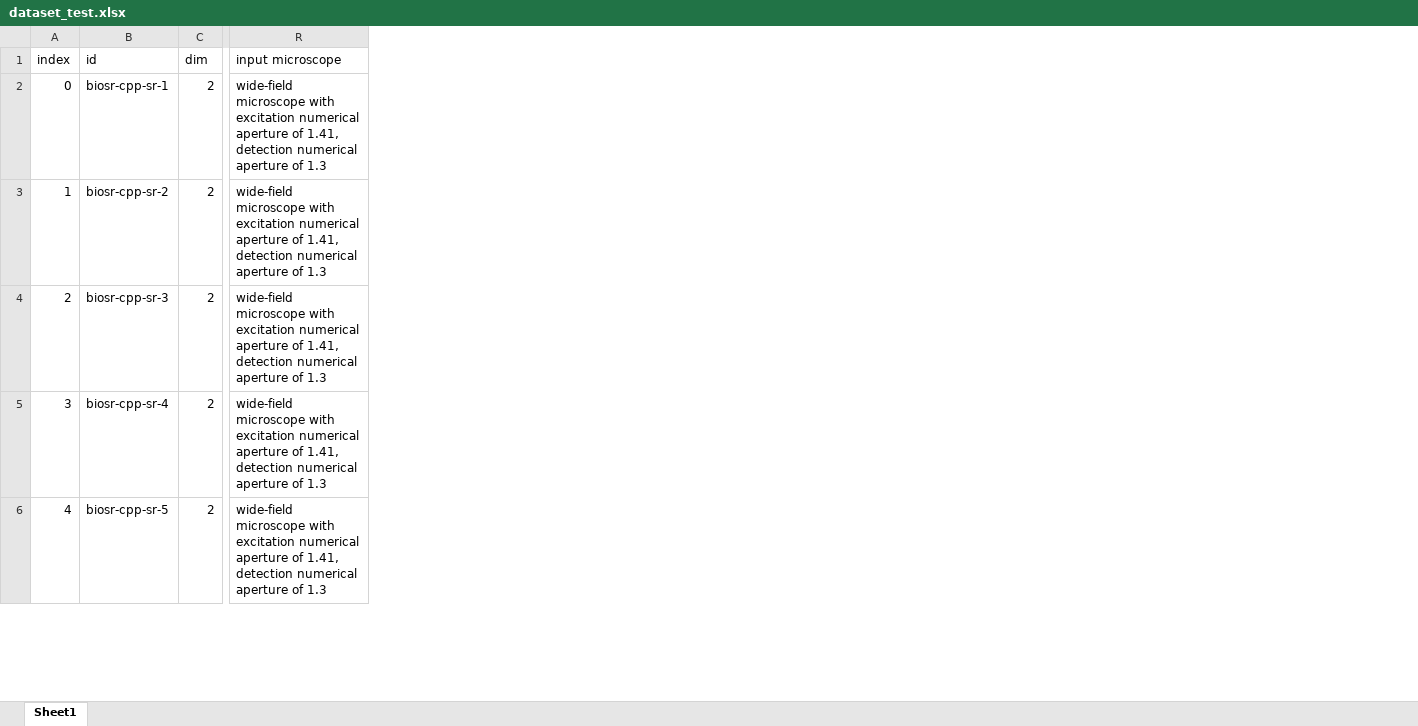
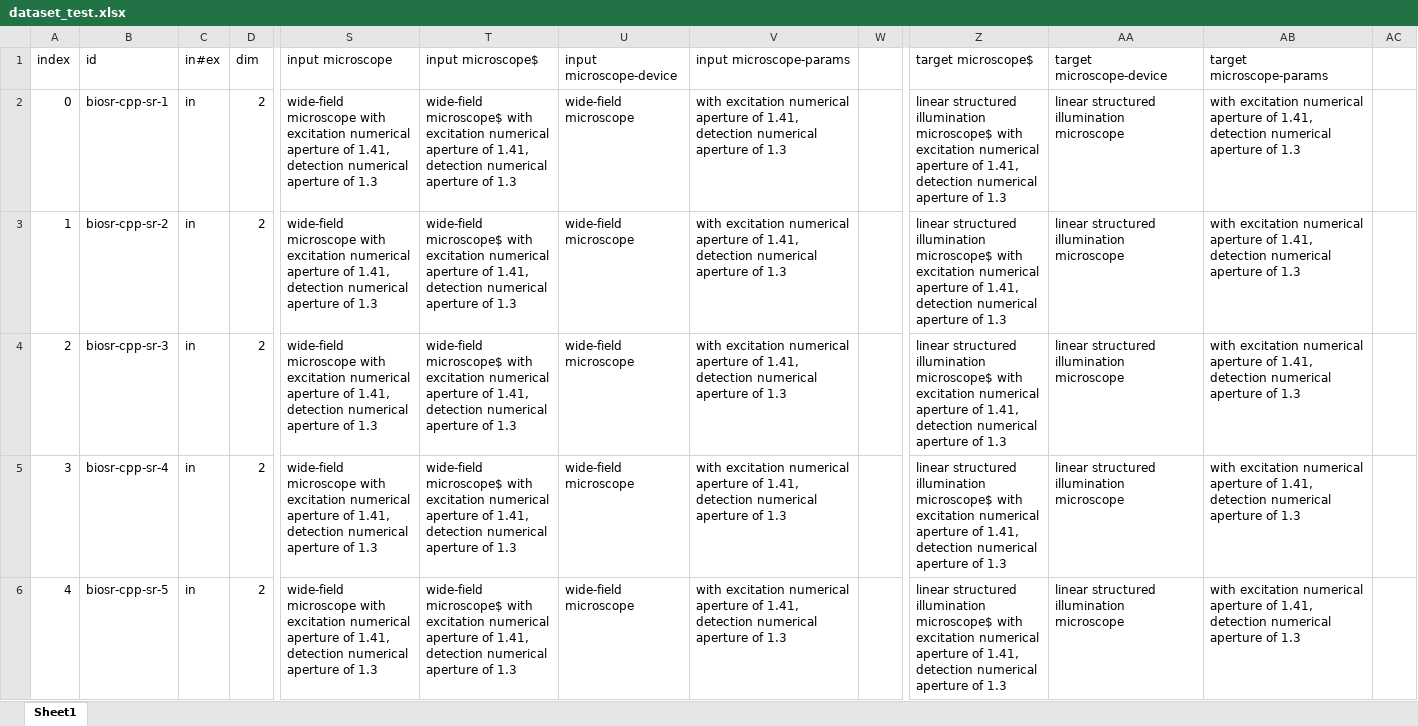
Before and after one commit to qiqi-lu/fluoresfm, an Excel workbook: dataset_test.xlsx, sheet Sheet1, drawn as a sheet; only a part is shown, gaps mark what is left out; values as stored, in another font and other column widths than the file's, no cell formats; conditional formats not drawn; the diff covers the shown part only; the diff names each change by its address in the sheet, - before the commit and + after, or states it on an @@ line.

```diff
--- a/dataset_test.xlsx (sheet Sheet1)
+++ b/dataset_test.xlsx (sheet Sheet1)
+column C (in#ex), rows 2-6: all in
+column T (input microscope$), rows 2-6: all wide-field microscope$ with excitation numerical aperture of 1.41, detection numerical aperture of 1.3
+column U (input microscope-device), rows 2-6: all wide-field microscope
+column V (input microscope-params), rows 2-6: all with excitation numerical aperture of 1.41, detection numerical aperture of 1.3
+column W, empty
+column Z (target microscope$), rows 2-6: all linear structured illumination microscope$ with excitation numerical aperture of 1.41, detection numerical aperture of 1.3
+column AA (target microscope-device), rows 2-6: all linear structured illumination microscope
+column AB (target microscope-params), rows 2-6: all with excitation numerical aperture of 1.41, detection numerical aperture of 1.3
+column AC, empty
```
Also changed, not shown: 69 added rows and 44 edited cells elsewhere in this sheet, cell formats, formulas that keep their value, dataset_train_transformer.xlsx, 27 other files.
